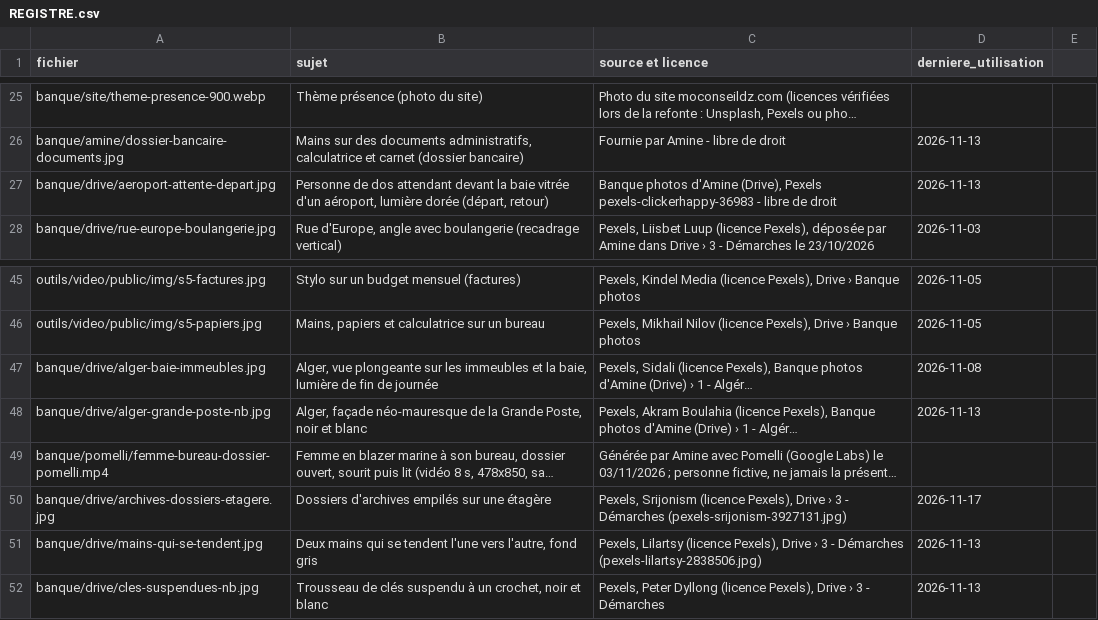
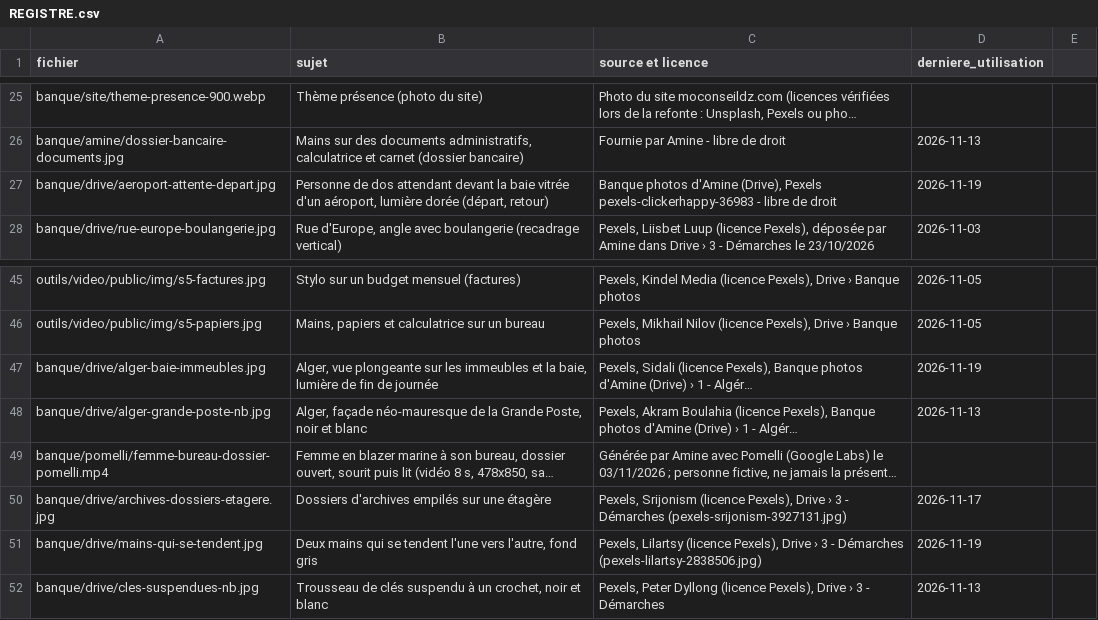
Before and after one commit to merabamine-glitch/moconseil-medias, a CSV file: banque/REGISTRE.csv, drawn as a sheet; only a part is shown, gaps mark what is left out; long unchanged cells end in …; the diff names each change by its address in the sheet, - before the commit and + after, or states it on an @@ line.

```diff
--- a/banque/REGISTRE.csv
+++ b/banque/REGISTRE.csv
-D27 (derniere_utilisation): 2026-11-13
+D27 (derniere_utilisation): 2026-11-19
-D47 (derniere_utilisation): 2026-11-08
+D47 (derniere_utilisation): 2026-11-19
-D51 (derniere_utilisation): 2026-11-13
+D51 (derniere_utilisation): 2026-11-19
```
Also changed, not shown: 5 other files.
